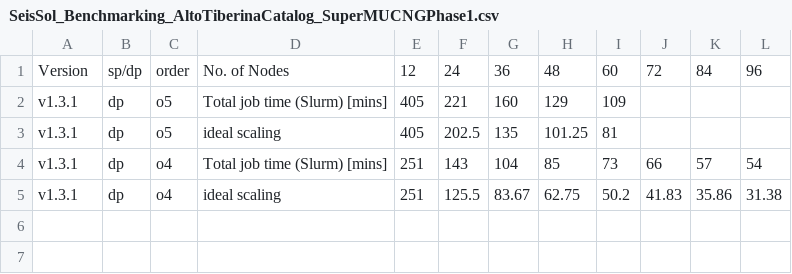
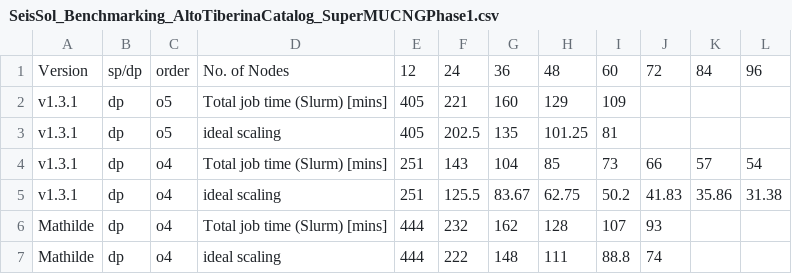
Before and after one commit to christadler/visualization_scripts, a CSV file: SeisSol_Benchmarking/data/SeisSol_Benchmarking_AltoTiberinaCatalog_SuperMUCNGPhase1.csv, drawn as a sheet.

```diff
--- a/SeisSol_Benchmarking/data/SeisSol_Benchmarking_AltoTiberinaCatalog_SuperMUCNGPhase1.csv
+++ b/SeisSol_Benchmarking/data/SeisSol_Benchmarking_AltoTiberinaCatalog_SuperMUCNGPhase1.csv
@@ -5 +5,3 @@ v1.3.1,dp,o4,Total job time (Slurm) [mins],251,143,104,85,73,66,57,54
 v1.3.1,dp,o4,ideal scaling,251,125.5,83.67,62.75,50.2,41.83,35.86,31.38
+Mathilde,dp,o4,Total job time (Slurm) [mins],444,232,162,128,107,93,,
+Mathilde,dp,o4,ideal scaling,444,222,148,111,88.8,74,,
```
Also changed, not shown: 2 other files.
